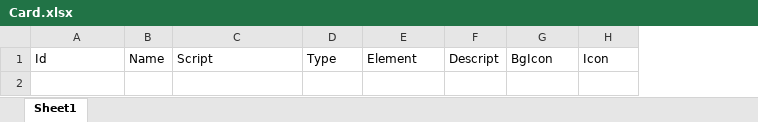
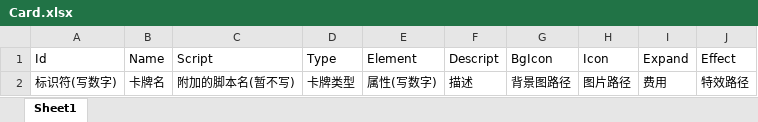
Before and after one commit to Mosya-CX/Kill-Three-Mob-Then-Win-ALL, an Excel workbook: Assets/Excel/Card.xlsx, sheet Sheet1, drawn as a sheet; values as stored, in another font and other column widths than the file's, no borders; the diff names each change by its address in the sheet, - before the commit and + after, or states it on an @@ line.

```diff
--- a/Assets/Excel/Card.xlsx (sheet Sheet1)
+++ b/Assets/Excel/Card.xlsx (sheet Sheet1)
+column I (Expand), empty
+column J (Effect), empty
+row 2: 标识符(写数字) | 卡牌名 | 附加的脚本名(暂不写) | 卡牌类型 | 属性(写数字) | 描述 | 背景图路径 | 图片路径 | 费用 | 特效路径
```
Also changed, not shown: 4 other files.
